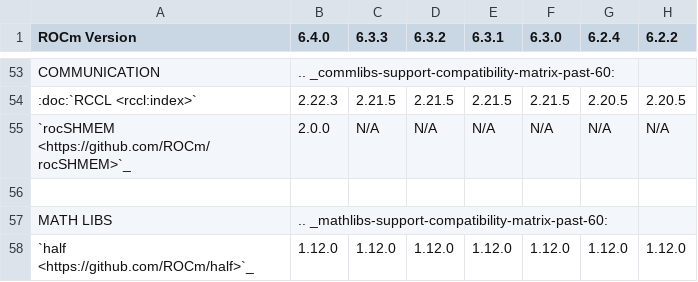
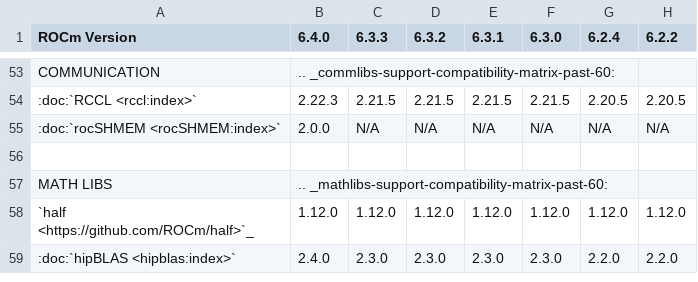
Before and after one commit to Xetcore/ROCm, a CSV file: docs/compatibility/compatibility-matrix-historical-6.0.csv, drawn as a sheet; only a part is shown, gaps mark what is left out; the shorter side is filled out with more unchanged rows; the diff names each change by its address in the sheet, - before the commit and + after, or states it on an @@ line.

Commit message:
update rocSHMEM xrefs

```diff
--- a/docs/compatibility/compatibility-matrix-historical-6.0.csv
+++ b/docs/compatibility/compatibility-matrix-historical-6.0.csv
-A55 (ROCm Version): `rocSHMEM <https://github.com/ROCm/rocSHMEM>`_
+A55 (ROCm Version): :doc:`rocSHMEM <rocSHMEM:index>`
```
Also changed, not shown: 4 other files.
